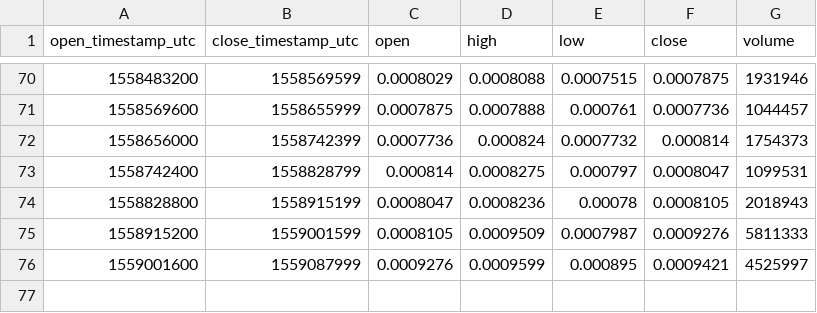
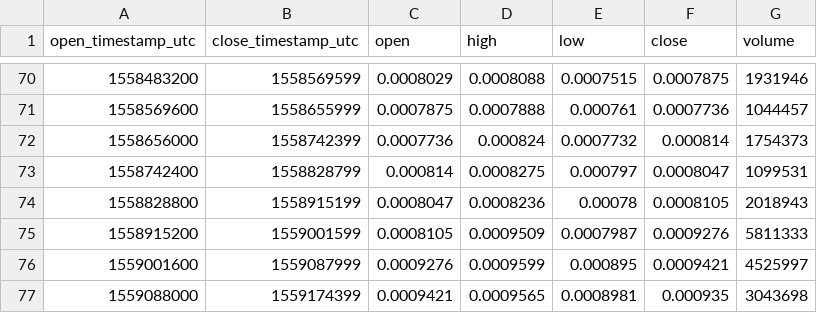
Before and after one commit to cryptobigbro/bitmex-EOSM19, a CSV file: bitmex-EOSM19-1d.csv, drawn as a sheet; only a part is shown, gaps mark what is left out; the diff names each change by its address in the sheet, - before the commit and + after, or states it on an @@ line.

```diff
--- a/bitmex-EOSM19-1d.csv
+++ b/bitmex-EOSM19-1d.csv
+row 77: 1559088000 | 1559174399 | 0.0009421 | 0.0009565 | 0.0008981 | 0.000935 | 3043698
```
Also changed, not shown: bitmex-EOSM19-1h.csv.
